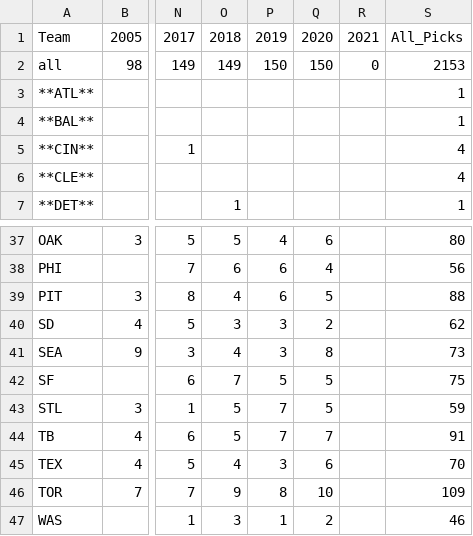
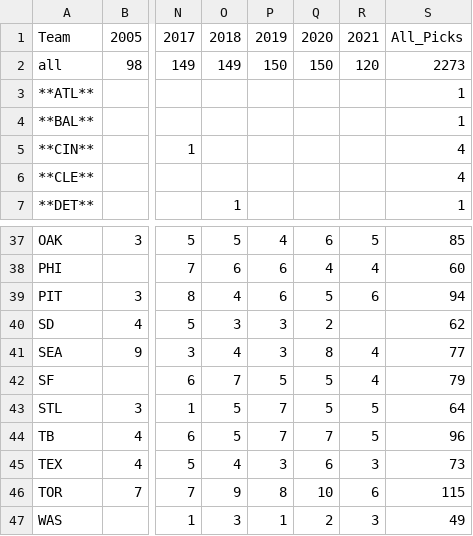
Before and after one commit to Connor-R/connor-r.github.io, a CSV file: csvs/NSBL_historical_TeamDraftTable.csv, drawn as a sheet; only a part is shown, gaps mark what is left out; the diff covers the shown part only; the diff names each change by its address in the sheet, - before the commit and + after, or states it on an @@ line.

```diff
--- a/csvs/NSBL_historical_TeamDraftTable.csv
+++ b/csvs/NSBL_historical_TeamDraftTable.csv
-R2: 0
+R2: 120
-S2: 2153
+S2: 2273
-R37: (empty)
+R37: 5
-S37: 80
+S37: 85
-R38: (empty)
+R38: 4
-S38: 56
+S38: 60
-R39: (empty)
+R39: 6
-S39: 88
+S39: 94
-R41:R42: (empty)
+R41:R42: 4
-S41: 73
+S41: 77
-S42: 75
+S42: 79
-R43:R44: (empty)
+R43:R44: 5
-S43: 59
+S43: 64
-S44: 91
+S44: 96
-R45: (empty)
+R45: 3
-S45: 70
+S45: 73
-R46: (empty)
+R46: 6
-S46: 109
+S46: 115
-R47: (empty)
+R47: 3
-S47: 46
+S47: 49
```
Also changed, not shown: 34 edited cells elsewhere in this file, csvs/NSBL_current_rosters.csv, csvs/NSBL_historical_FreeAgency.csv, 55 other files.
